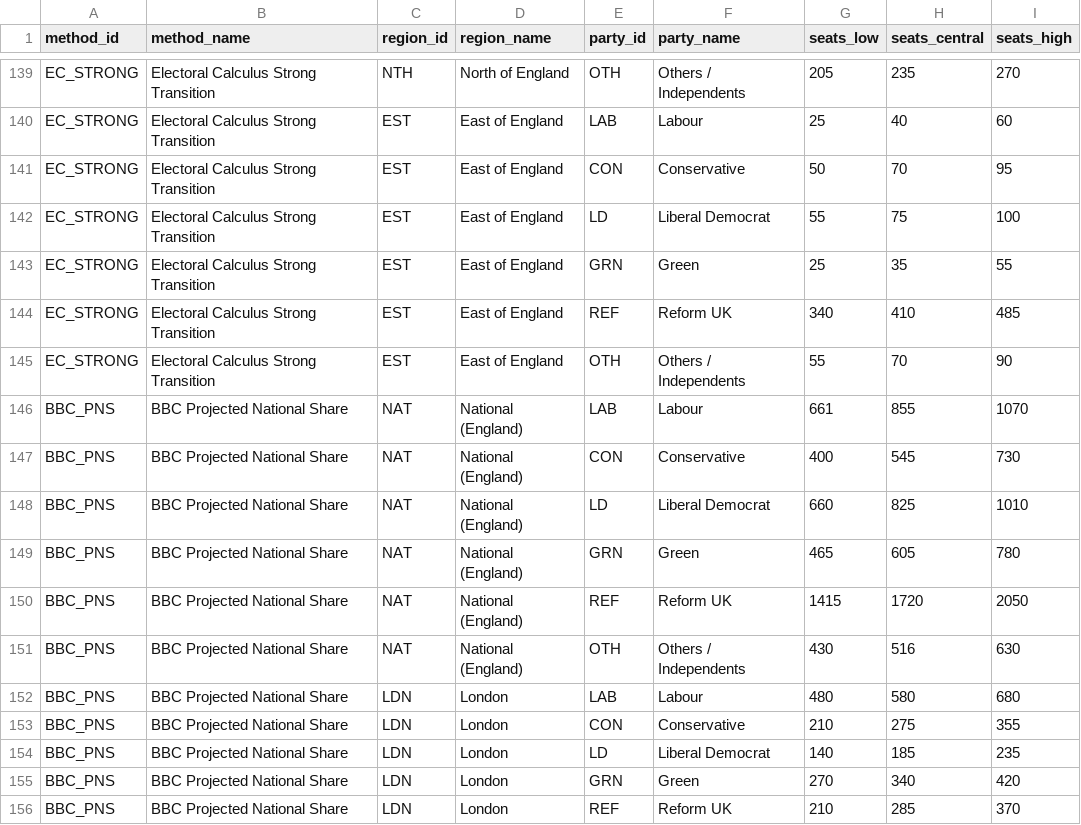
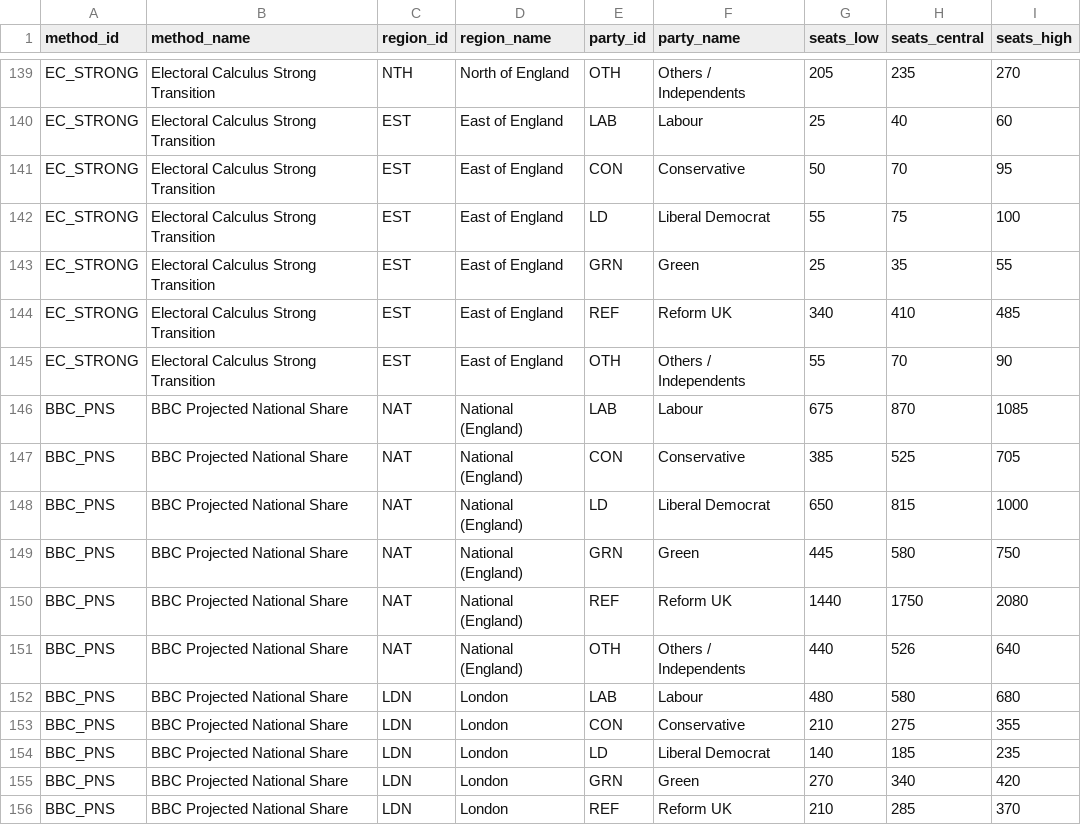
Before and after one commit to jason-chao/uk-elections, a CSV file: data/predictions.csv, drawn as a sheet; only a part is shown, gaps mark what is left out; the diff covers the shown part only.

Commit message:
update data

```diff
--- a/data/predictions.csv
+++ b/data/predictions.csv
@@ -145,8 +145,8 @@ EC_STRONG,Electoral Calculus Strong Transition,EST,East of England,REF,Reform UK
 EC_STRONG,Electoral Calculus Strong Transition,EST,East of England,OTH,Others / Independents,55,70,90
-BBC_PNS,BBC Projected National Share,NAT,National (England),LAB,Labour,661,855,1070
-BBC_PNS,BBC Projected National Share,NAT,National (England),CON,Conservative,400,545,730
-BBC_PNS,BBC Projected National Share,NAT,National (England),LD,Liberal Democrat,660,825,1010
-BBC_PNS,BBC Projected National Share,NAT,National (England),GRN,Green,465,605,780
-BBC_PNS,BBC Projected National Share,NAT,National (England),REF,Reform UK,1415,1720,2050
-BBC_PNS,BBC Projected National Share,NAT,National (England),OTH,Others / Independents,430,516,630
+BBC_PNS,BBC Projected National Share,NAT,National (England),LAB,Labour,675,870,1085
+BBC_PNS,BBC Projected National Share,NAT,National (England),CON,Conservative,385,525,705
+BBC_PNS,BBC Projected National Share,NAT,National (England),LD,Liberal Democrat,650,815,1000
+BBC_PNS,BBC Projected National Share,NAT,National (England),GRN,Green,445,580,750
+BBC_PNS,BBC Projected National Share,NAT,National (England),REF,Reform UK,1440,1750,2080
+BBC_PNS,BBC Projected National Share,NAT,National (England),OTH,Others / Independents,440,526,640
 BBC_PNS,BBC Projected National Share,LDN,London,LAB,Labour,480,580,680
```
Also changed, not shown: 36 edited cells elsewhere in this file, 4 other files.
